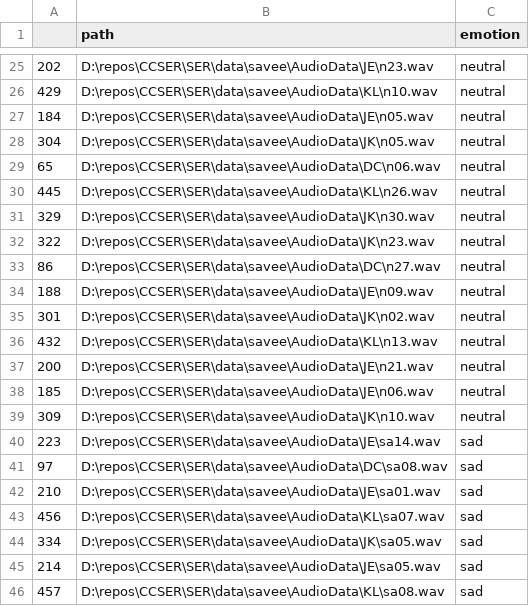
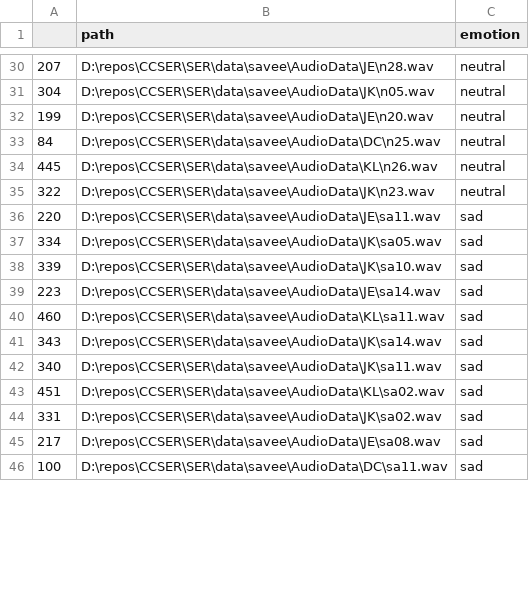
Before and after one commit to xuchaoxin1375/Cross-Corpus-SER, a CSV file: meta_files/test_savee_HNS.csv, drawn as a sheet; only a part is shown, gaps mark what is left out; the diff covers the shown part only.

```diff
--- a/meta_files/test_savee_HNS.csv
+++ b/meta_files/test_savee_HNS.csv
@@ -25,22 +30,17 @@
-202,D:\repos\CCSER\SER\data\savee\AudioData\JE\n23.wav,neutral
-429,D:\repos\CCSER\SER\data\savee\AudioData\KL\n10.wav,neutral
-184,D:\repos\CCSER\SER\data\savee\AudioData\JE\n05.wav,neutral
+207,D:\repos\CCSER\SER\data\savee\AudioData\JE\n28.wav,neutral
 304,D:\repos\CCSER\SER\data\savee\AudioData\JK\n05.wav,neutral
-65,D:\repos\CCSER\SER\data\savee\AudioData\DC\n06.wav,neutral
+199,D:\repos\CCSER\SER\data\savee\AudioData\JE\n20.wav,neutral
+84,D:\repos\CCSER\SER\data\savee\AudioData\DC\n25.wav,neutral
 445,D:\repos\CCSER\SER\data\savee\AudioData\KL\n26.wav,neutral
-329,D:\repos\CCSER\SER\data\savee\AudioData\JK\n30.wav,neutral
 322,D:\repos\CCSER\SER\data\savee\AudioData\JK\n23.wav,neutral
-86,D:\repos\CCSER\SER\data\savee\AudioData\DC\n27.wav,neutral
-188,D:\repos\CCSER\SER\data\savee\AudioData\JE\n09.wav,neutral
-301,D:\repos\CCSER\SER\data\savee\AudioData\JK\n02.wav,neutral
-432,D:\repos\CCSER\SER\data\savee\AudioData\KL\n13.wav,neutral
-200,D:\repos\CCSER\SER\data\savee\AudioData\JE\n21.wav,neutral
-185,D:\repos\CCSER\SER\data\savee\AudioData\JE\n06.wav,neutral
-309,D:\repos\CCSER\SER\data\savee\AudioData\JK\n10.wav,neutral
+220,D:\repos\CCSER\SER\data\savee\AudioData\JE\sa11.wav,sad
+334,D:\repos\CCSER\SER\data\savee\AudioData\JK\sa05.wav,sad
+339,D:\repos\CCSER\SER\data\savee\AudioData\JK\sa10.wav,sad
 223,D:\repos\CCSER\SER\data\savee\AudioData\JE\sa14.wav,sad
-97,D:\repos\CCSER\SER\data\savee\AudioData\DC\sa08.wav,sad
-210,D:\repos\CCSER\SER\data\savee\AudioData\JE\sa01.wav,sad
-456,D:\repos\CCSER\SER\data\savee\AudioData\KL\sa07.wav,sad
-334,D:\repos\CCSER\SER\data\savee\AudioData\JK\sa05.wav,sad
-214,D:\repos\CCSER\SER\data\savee\AudioData\JE\sa05.wav,sad
-457,D:\repos\CCSER\SER\data\savee\AudioData\KL\sa08.wav,sad
+460,D:\repos\CCSER\SER\data\savee\AudioData\KL\sa11.wav,sad
+343,D:\repos\CCSER\SER\data\savee\AudioData\JK\sa14.wav,sad
+340,D:\repos\CCSER\SER\data\savee\AudioData\JK\sa11.wav,sad
+451,D:\repos\CCSER\SER\data\savee\AudioData\KL\sa02.wav,sad
+331,D:\repos\CCSER\SER\data\savee\AudioData\JK\sa02.wav,sad
+217,D:\repos\CCSER\SER\data\savee\AudioData\JE\sa08.wav,sad
+100,D:\repos\CCSER\SER\data\savee\AudioData\DC\sa11.wav,sad
```
Also changed, not shown: 15 added rows, 10 removed rows and 26 edited cells elsewhere in this file, meta_files/train_savee_HNS.csv, 21 other files.
